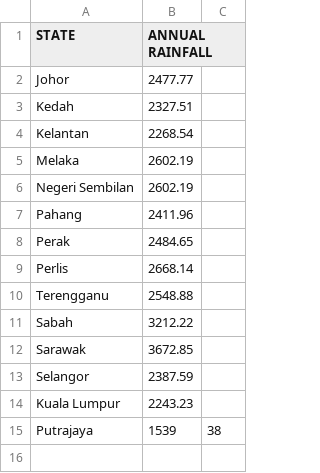
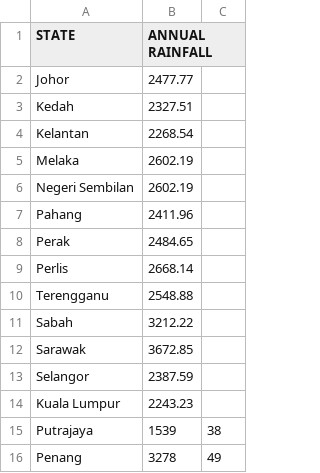
Before and after one commit to xrickenx/FIT3179_A2, a CSV file: data/_Malaysia+Flood+Dataset_Malaysia+Flood+Dataset.csv, drawn as a sheet.

Commit message:
Updated penang

```diff
--- a/data/_Malaysia+Flood+Dataset_Malaysia+Flood+Dataset.csv
+++ b/data/_Malaysia+Flood+Dataset_Malaysia+Flood+Dataset.csv
@@ -15 +15,2 @@ Kuala Lumpur, 2243.23
 Putrajaya, 1539,38
+Penang, 3278,49
```
